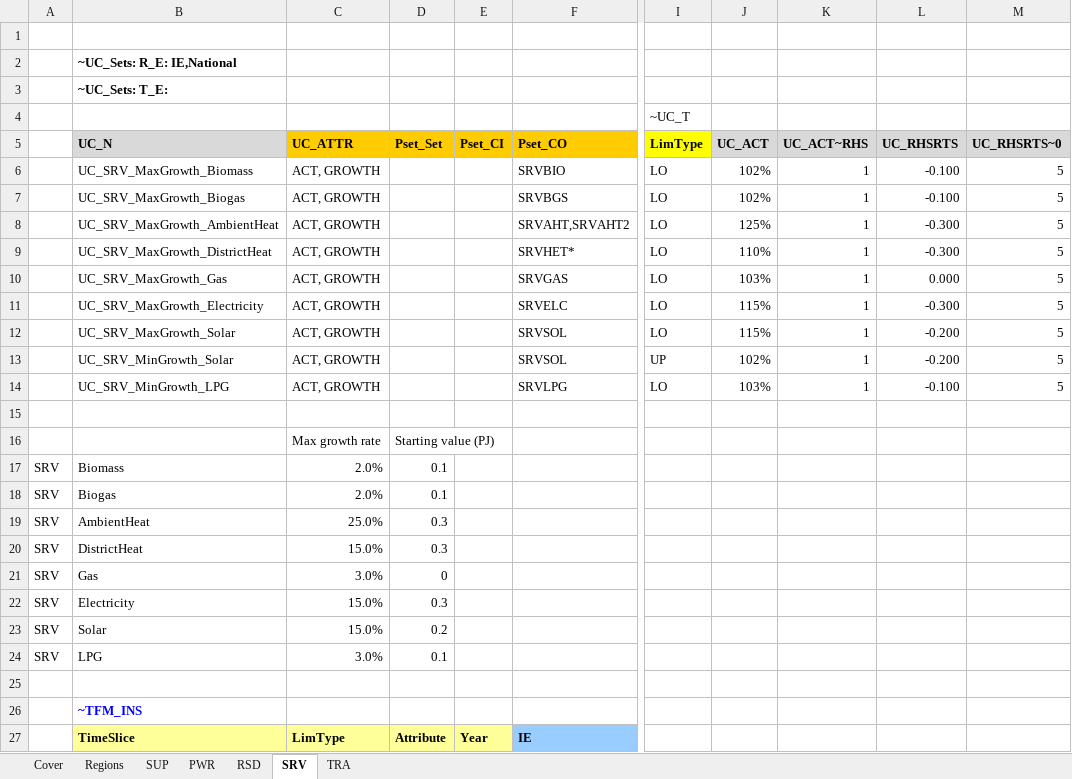
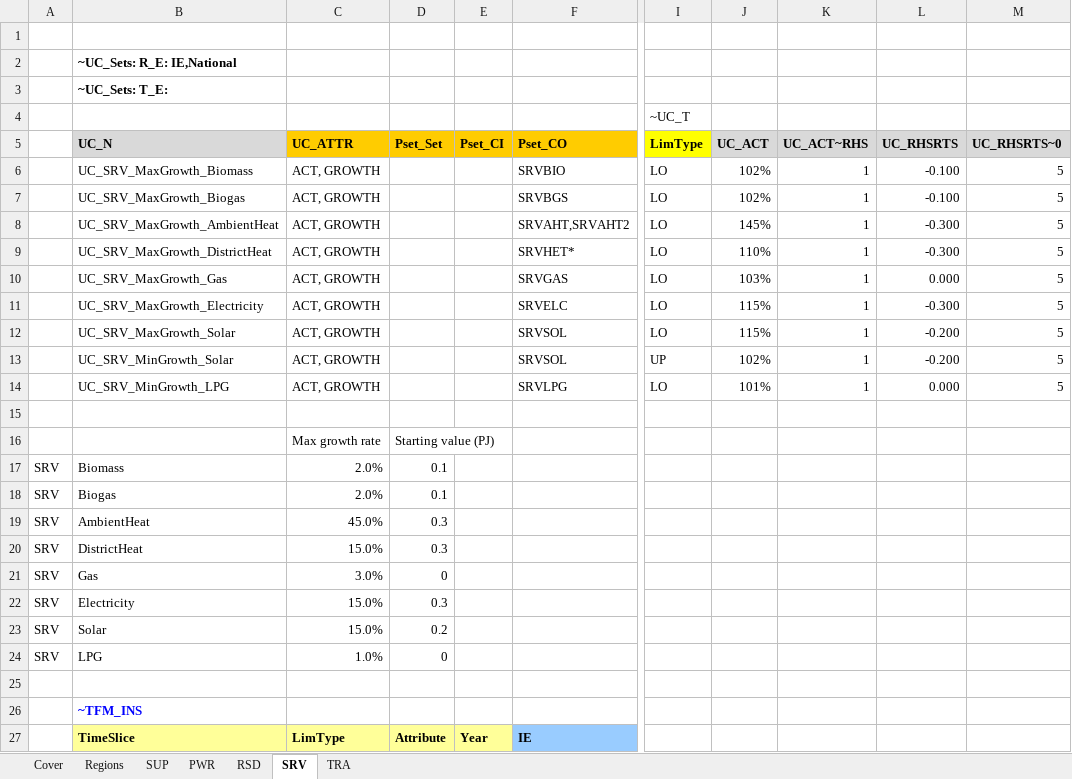
Before and after one commit to MaREI-EPMG/times-ireland-model, an Excel workbook: SuppXLS/Scen_B_SYS_MaxGrowthRates.xlsx, sheet SRV, drawn as a sheet; only a part is shown, gaps mark what is left out; values as stored, in another font and other column widths than the file's, no borders; the diff names each change by its address in the sheet, - before the commit and + after, or states it on an @@ line.

```diff
--- a/SuppXLS/Scen_B_SYS_MaxGrowthRates.xlsx (sheet SRV)
+++ b/SuppXLS/Scen_B_SYS_MaxGrowthRates.xlsx (sheet SRV)
-J8 (UC_ACT): 125%
+J8 (UC_ACT): 145%
-J14 (UC_ACT): 103%
+J14 (UC_ACT): 101%
-L14 (UC_RHSRTS): -0.100
+L14 (UC_RHSRTS): 0.000
-C19 (UC_ATTR): 25.0%
+C19 (UC_ATTR): 45.0%
-C24 (UC_ATTR): 3.0%
+C24 (UC_ATTR): 1.0%
-D24 (Pset_Set): 0.1
+D24 (Pset_Set): 0
```
Also changed, not shown: sheet RSD.
